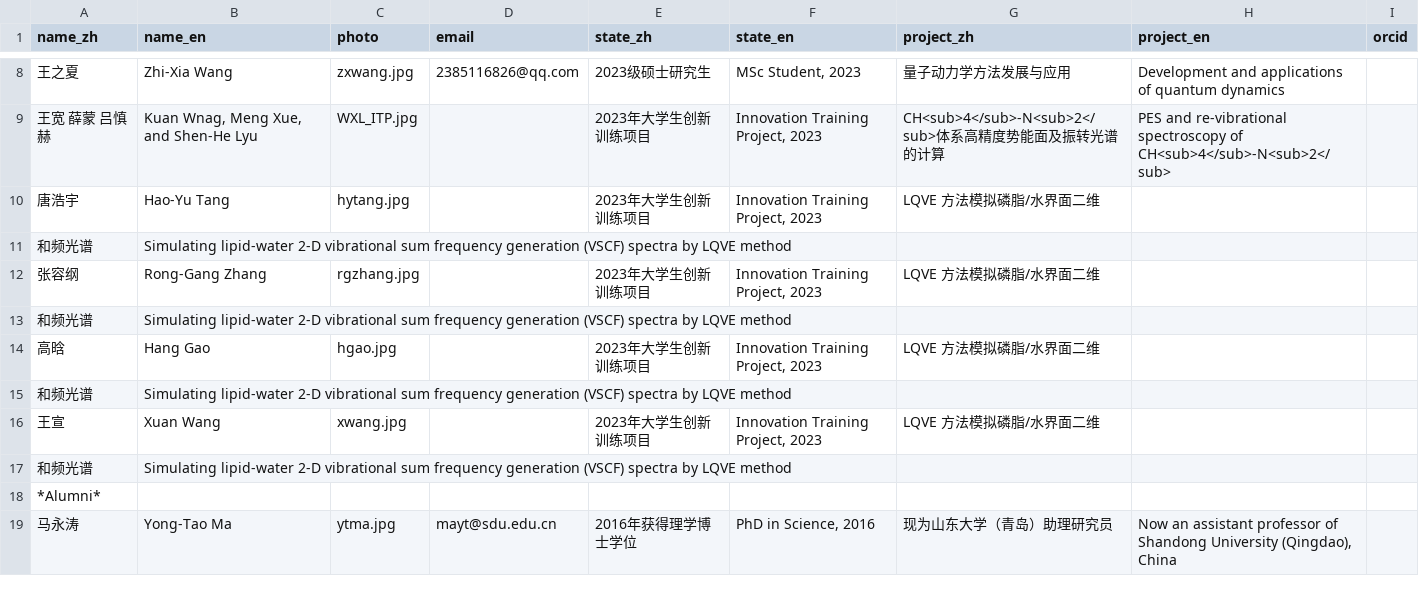
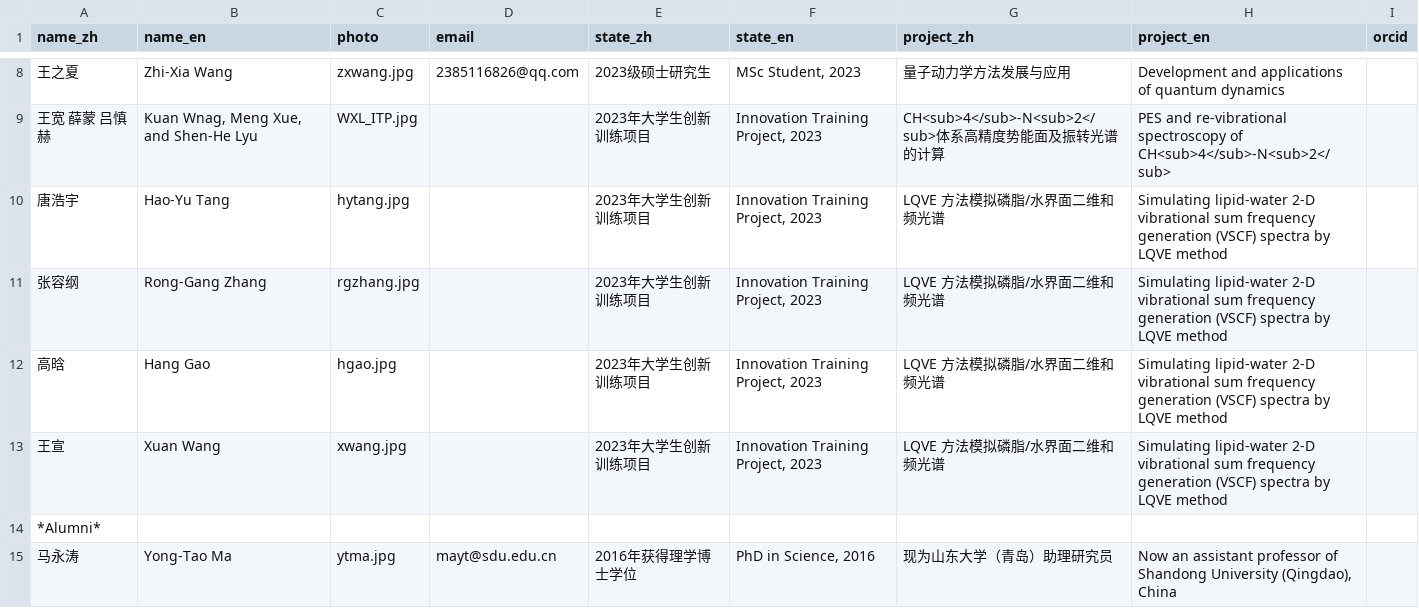
Before and after one commit to huili-group/huili-group.github.io, a CSV file: data/members.csv, drawn as a sheet; only a part is shown, gaps mark what is left out.

Commit message:
modified:   data/members.csv

```diff
--- a/data/members.csv
+++ b/data/members.csv
@@ -9,10 +9,6 @@
 王宽 薛蒙 吕慎赫,"Kuan Wnag, Meng Xue, and Shen-He Lyu",WXL_ITP.jpg,,2023年大学生创新训练项目,"Innovation Training Project, 2023",CH<sub>4</sub>-N<sub>2</sub>体系高精度势能面及振转光谱的计算,PES and re-vibrational spectroscopy of CH<sub>4</sub>-N<sub>2</sub>,
-唐浩宇 ,"Hao-Yu Tang",hytang.jpg,,2023年大学生创新训练项目,"Innovation Training Project, 2023",LQVE 方法模拟磷脂/水界面二维
-和频光谱, Simulating lipid-water 2-D vibrational sum frequency generation (VSCF) spectra by LQVE method,
-张容纲 ,"Rong-Gang Zhang",rgzhang.jpg,,2023年大学生创新训练项目,"Innovation Training Project, 2023",LQVE 方法模拟磷脂/水界面二维
-和频光谱, Simulating lipid-water 2-D vibrational sum frequency generation (VSCF) spectra by LQVE method,
-高晗,"Hang Gao",hgao.jpg,,2023年大学生创新训练项目,"Innovation Training Project, 2023",LQVE 方法模拟磷脂/水界面二维
-和频光谱, Simulating lipid-water 2-D vibrational sum frequency generation (VSCF) spectra by LQVE method,
-王宣,"Xuan Wang",xwang.jpg,,2023年大学生创新训练项目,"Innovation Training Project, 2023",LQVE 方法模拟磷脂/水界面二维
-和频光谱, Simulating lipid-water 2-D vibrational sum frequency generation (VSCF) spectra by LQVE method,
+唐浩宇 ,"Hao-Yu Tang",hytang.jpg,,2023年大学生创新训练项目,"Innovation Training Project, 2023",LQVE 方法模拟磷脂/水界面二维和频光谱, Simulating lipid-water 2-D vibrational sum frequency generation (VSCF) spectra by LQVE method,
+张容纲 ,"Rong-Gang Zhang",rgzhang.jpg,,2023年大学生创新训练项目,"Innovation Training Project, 2023",LQVE 方法模拟磷脂/水界面二维和频光谱, Simulating lipid-water 2-D vibrational sum frequency generation (VSCF) spectra by LQVE method,
+高晗,"Hang Gao",hgao.jpg,,2023年大学生创新训练项目,"Innovation Training Project, 2023",LQVE 方法模拟磷脂/水界面二维和频光谱, Simulating lipid-water 2-D vibrational sum frequency generation (VSCF) spectra by LQVE method,
+王宣,"Xuan Wang",xwang.jpg,,2023年大学生创新训练项目,"Innovation Training Project, 2023",LQVE 方法模拟磷脂/水界面二维和频光谱, Simulating lipid-water 2-D vibrational sum frequency generation (VSCF) spectra by LQVE method,
 *Alumni*,,,,,,,,
```
